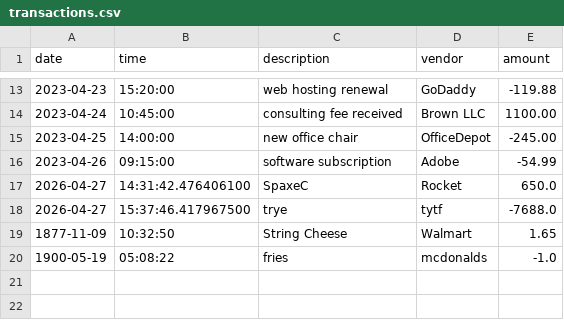
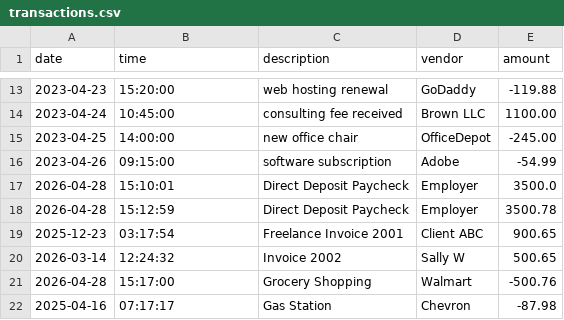
Before and after one commit to Sadaqas6/accounting-ledger, a CSV file: src/main/resources/transactions.csv, drawn as a sheet; only a part is shown, gaps mark what is left out; removed rows and columns are numbered as before the commit, all else as after; the diff names each change by its address in the sheet, - before the commit and + after, or states it on an @@ line.

```diff
--- a/src/main/resources/transactions.csv
+++ b/src/main/resources/transactions.csv
-row 17: 2026-04-27 | 14:31:42.476406100 | SpaxeC | Rocket | 650.0
-row 18: 2026-04-27 | 15:37:46.417967500 | trye | tytf | -7688.0
-row 19: 1877-11-09 | 10:32:50 | String Cheese | Walmart | 1.65
-row 20: 1900-05-19 | 05:08:22 | fries | mcdonalds | -1.0
+row 17: 2026-04-28 | 15:10:01 | Direct Deposit Paycheck | Employer | 3500.0
+row 18: 2026-04-28 | 15:12:59 | Direct Deposit Paycheck | Employer | 3500.78
+row 19: 2025-12-23 | 03:17:54 | Freelance Invoice 2001 | Client ABC | 900.65
+row 20: 2026-03-14 | 12:24:32 | Invoice 2002 | Sally W | 500.65
+row 21: 2026-04-28 | 15:17:00 | Grocery Shopping | Walmart | -500.76
+row 22: 2025-04-16 | 07:17:17 | Gas Station | Chevron | -87.98
```
Also changed, not shown: 1 other file.
